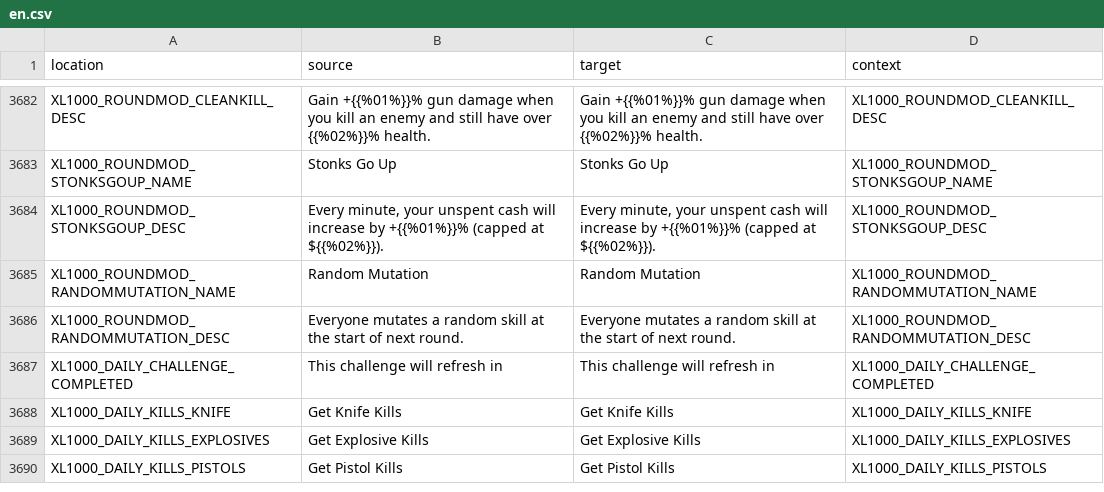
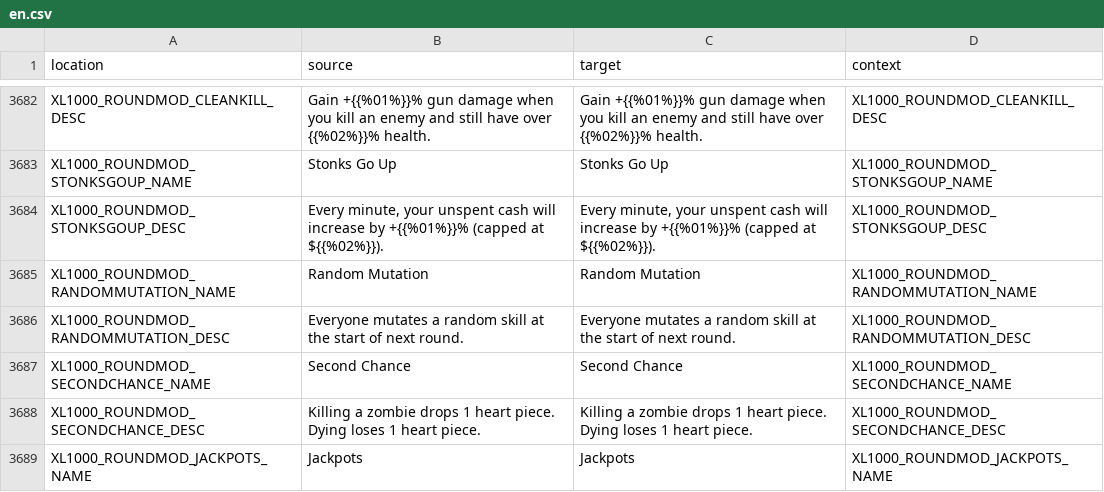
Before and after one commit to bencelot/GeneshiftTranslations, a CSV file: en.csv, drawn as a sheet; only a part is shown, gaps mark what is left out; the shorter side is filled out with more unchanged rows; the diff covers the shown part only.

```diff
--- a/en.csv
+++ b/en.csv
@@ -3686 +3686,4 @@
 "XL1000_ROUNDMOD_RANDOMMUTATION_DESC","Everyone mutates a random skill at the start of next round.","Everyone mutates a random skill at the start of next round.","XL1000_ROUNDMOD_RANDOMMUTATION_DESC"
+"XL1000_ROUNDMOD_SECONDCHANCE_NAME","Second Chance","Second Chance","XL1000_ROUNDMOD_SECONDCHANCE_NAME"
+"XL1000_ROUNDMOD_SECONDCHANCE_DESC","Killing a zombie drops 1 heart piece. Dying loses 1 heart piece.","Killing a zombie drops 1 heart piece. Dying loses 1 heart piece.","XL1000_ROUNDMOD_SECONDCHANCE_DESC"
+"XL1000_ROUNDMOD_JACKPOTS_NAME","Jackpots","Jackpots","XL1000_ROUNDMOD_JACKPOTS_NAME"
```
Also changed, not shown: 3 added rows and 22 edited cells elsewhere in this file, de.csv, es.csv, 4 other files.
